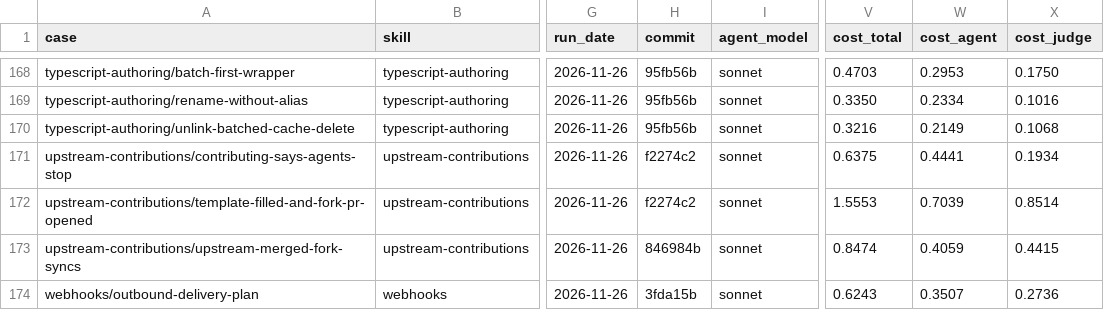
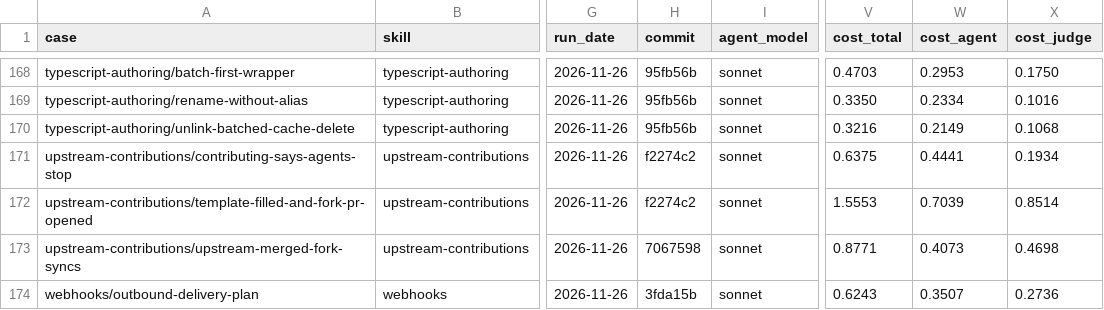
Before and after one commit to jonathanong/harness-plugins, a CSV file: evals/cases.csv, drawn as a sheet; only a part is shown, gaps mark what is left out; the diff names each change by its address in the sheet, - before the commit and + after, or states it on an @@ line.

```diff
--- a/evals/cases.csv
+++ b/evals/cases.csv
-H173 (commit): 846984b
+H173 (commit): 7067598
-V173 (cost_total): 0.8474
+V173 (cost_total): 0.8771
-W173 (cost_agent): 0.4059
+W173 (cost_agent): 0.4073
-X173 (cost_judge): 0.4415
+X173 (cost_judge): 0.4698
```
Also changed, not shown: 4 other files.
